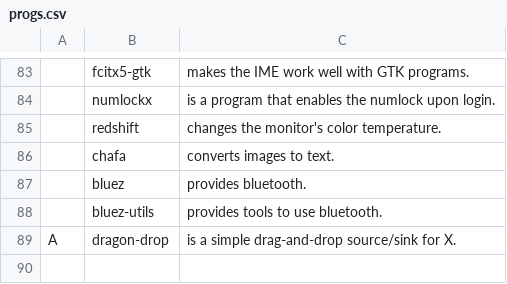
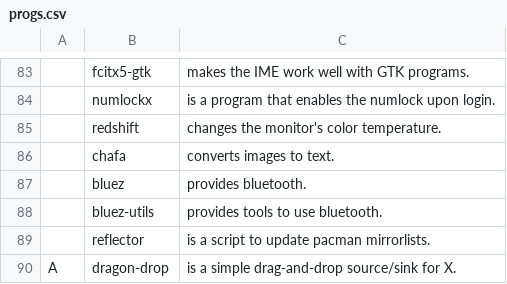
Before and after one commit to Alpuds/config, a CSV file: progs.csv, drawn as a sheet; only a part is shown, gaps mark what is left out; the diff names each change by its address in the sheet, - before the commit and + after, or states it on an @@ line.

Commit message:
added reflector and a script to use it

```diff
--- a/progs.csv
+++ b/progs.csv
+row 89:  | reflector | is a script to update pacman mirrorlists.
```
Also changed, not shown: 1 other file.
